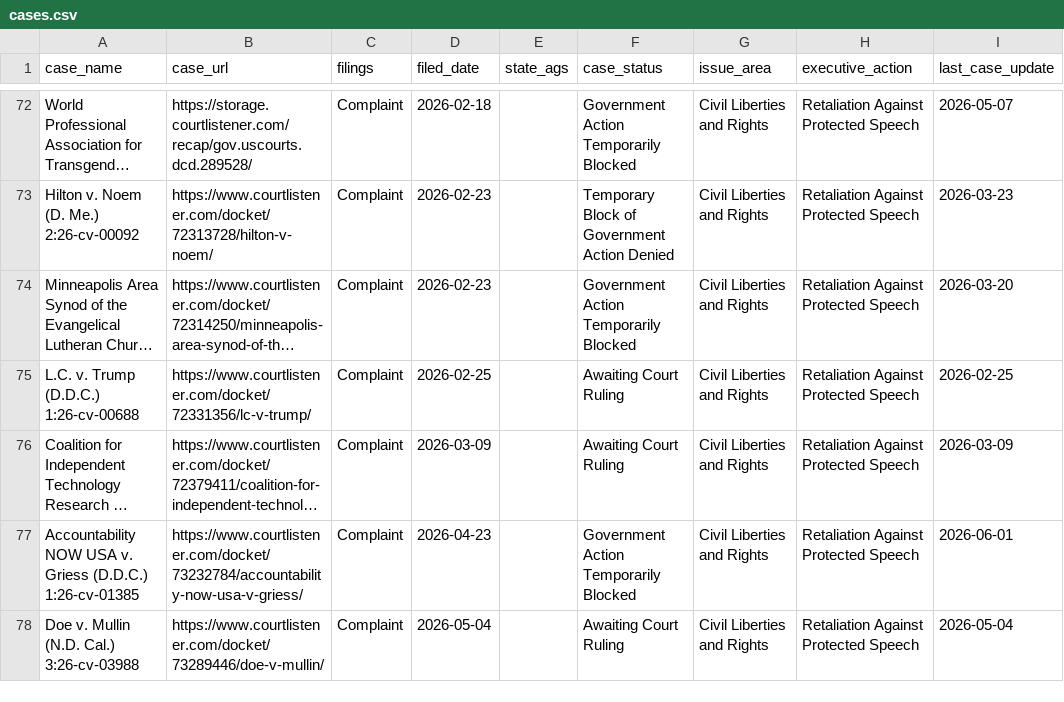
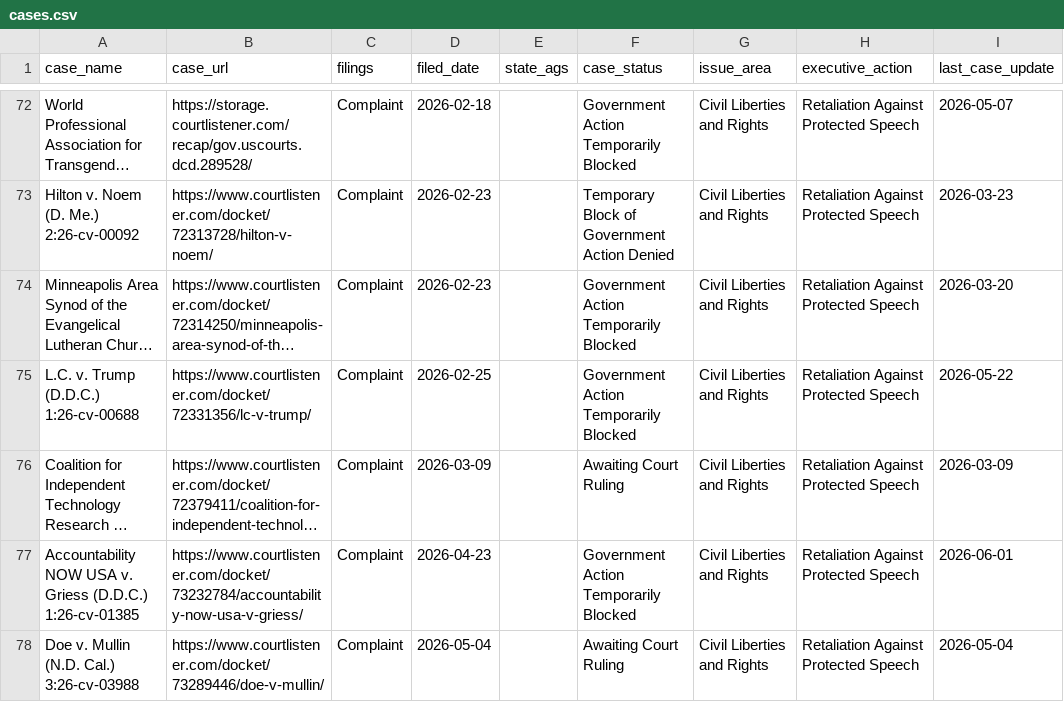
Before and after one commit to thecarsun/LC-TAA, a CSV file: data/processed/cases.csv, drawn as a sheet; only a part is shown, gaps mark what is left out; long unchanged cells end in …; the diff covers the shown part only; the diff names each change by its address in the sheet, - before the commit and + after, or states it on an @@ line.

Commit message:
Automated data update Tue 06/09/2026

```diff
--- a/data/processed/cases.csv
+++ b/data/processed/cases.csv
-F75 (case_status): Awaiting Court Ruling
+F75 (case_status): Government Action Temporarily Blocked
-I75 (last_case_update): 2026-02-25
+I75 (last_case_update): 2026-05-22
```
Also changed, not shown: 2 added rows, 1 removed row and 11 edited cells elsewhere in this file, 2 other files.
